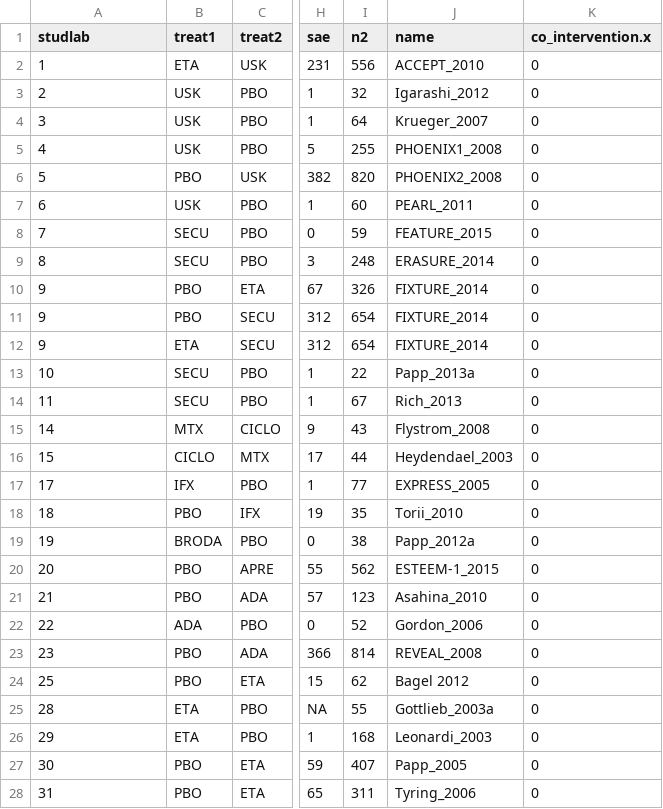
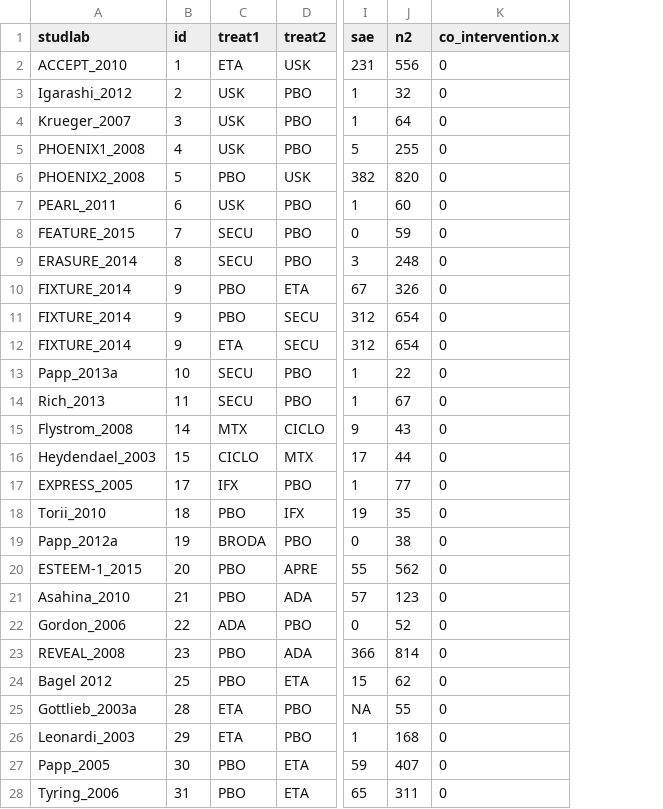
Before and after one commit to silviametelli/NMAstudio-app, a CSV file: db/psoriasis_wide_complete.csv, drawn as a sheet; only a part is shown, gaps mark what is left out; removed rows and columns are numbered as before the commit, all else as after; the diff covers the shown part only; the diff names each change by its address in the sheet, - before the commit and + after, or states it on an @@ line.

```diff
--- a/db/psoriasis_wide_complete.csv
+++ b/db/psoriasis_wide_complete.csv
+column B (id), rows 2-28: 1 | 2 | 3 | 4 | 5 | 6 | 7 | 8 | 9 | 9 | 9 | 10 | 11 | 14 | 15 | 17 | 18 | 19 | 20 | 21 | 22 | 23 | 25 | 28 | 29 | 30 | 31
-column J (name), rows 2-28: ACCEPT_2010 | Igarashi_2012 | Krueger_2007 | PHOENIX1_2008 | PHOENIX2_2008 | PEARL_2011 | FEATURE_2015 | ERASURE_2014 | FIXTURE_2014 | FIXTURE_2014 | FIXTURE_2014 | Papp_2013a | Rich_2013 | Flystrom_2008 | Heydendael_2003 | EXPRESS_2005 | Torii_2010 | Papp_2012a | ESTEEM-1_2015 | Asahina_2010 | Gordon_2006 | REVEAL_2008 | Bagel 2012 | Gottlieb_2003a | Leonardi_2003 | Papp_2005 | Tyring_2006
-A2 (studlab): 1
+A2 (studlab): ACCEPT_2010
-A3 (studlab): 2
+A3 (studlab): Igarashi_2012
-A4 (studlab): 3
+A4 (studlab): Krueger_2007
-A5 (studlab): 4
+A5 (studlab): PHOENIX1_2008
-A6 (studlab): 5
+A6 (studlab): PHOENIX2_2008
-A7 (studlab): 6
+A7 (studlab): PEARL_2011
-A8 (studlab): 7
+A8 (studlab): FEATURE_2015
-A9 (studlab): 8
+A9 (studlab): ERASURE_2014
-A10:A12 (studlab): 9
+A10:A12 (studlab): FIXTURE_2014
-A13 (studlab): 10
+A13 (studlab): Papp_2013a
-A14 (studlab): 11
+A14 (studlab): Rich_2013
-A15 (studlab): 14
+A15 (studlab): Flystrom_2008
-A16 (studlab): 15
+A16 (studlab): Heydendael_2003
-A17 (studlab): 17
+A17 (studlab): EXPRESS_2005
-A18 (studlab): 18
+A18 (studlab): Torii_2010
-A19 (studlab): 19
+A19 (studlab): Papp_2012a
-A20 (studlab): 20
+A20 (studlab): ESTEEM-1_2015
-A21 (studlab): 21
+A21 (studlab): Asahina_2010
-A22 (studlab): 22
+A22 (studlab): Gordon_2006
-A23 (studlab): 23
+A23 (studlab): REVEAL_2008
-A24 (studlab): 25
+A24 (studlab): Bagel 2012
-A25 (studlab): 28
+A25 (studlab): Gottlieb_2003a
-A26 (studlab): 29
+A26 (studlab): Leonardi_2003
-A27 (studlab): 30
+A27 (studlab): Papp_2005
-A28 (studlab): 31
+A28 (studlab): Tyring_2006
```
Also changed, not shown: 107 edited cells elsewhere in this file, db/forest_data/forest_data_pairwise.csv, 2 other files.
